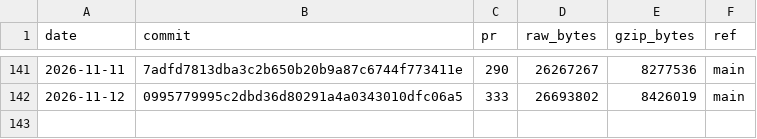
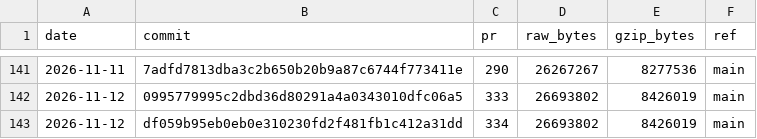
Before and after one commit to curvyo/curvyo, a CSV file: wasm-size.csv, drawn as a sheet; only a part is shown, gaps mark what is left out.

```diff
--- a/wasm-size.csv
+++ b/wasm-size.csv
@@ -142 +142,2 @@ date,commit,pr,raw_bytes,gzip_bytes,ref
 2026-11-12,0995779995c2dbd36d80291a4a0343010dfc06a5,333,26693802,8426019,main
+2026-11-12,df059b95eb0eb0e310230fd2f481fb1c412a31dd,334,26693802,8426019,main
```
Also changed, not shown: 2 other files.
